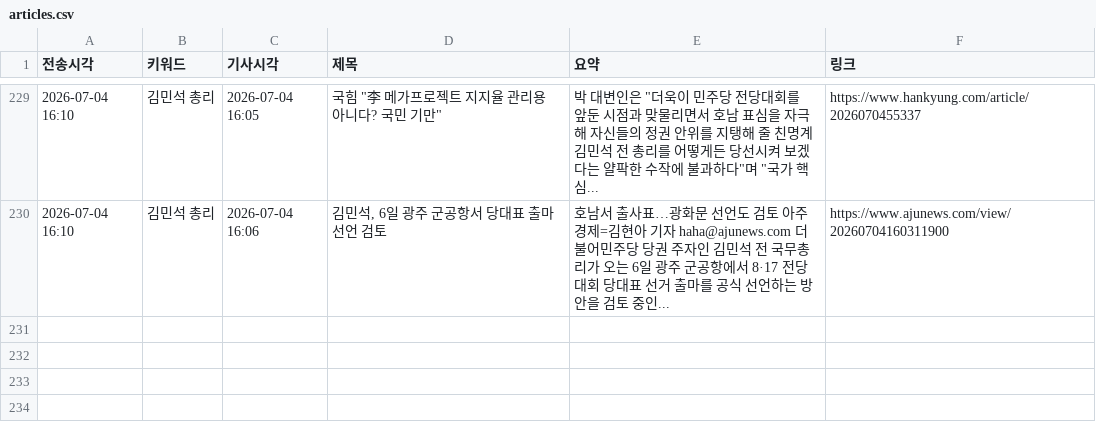
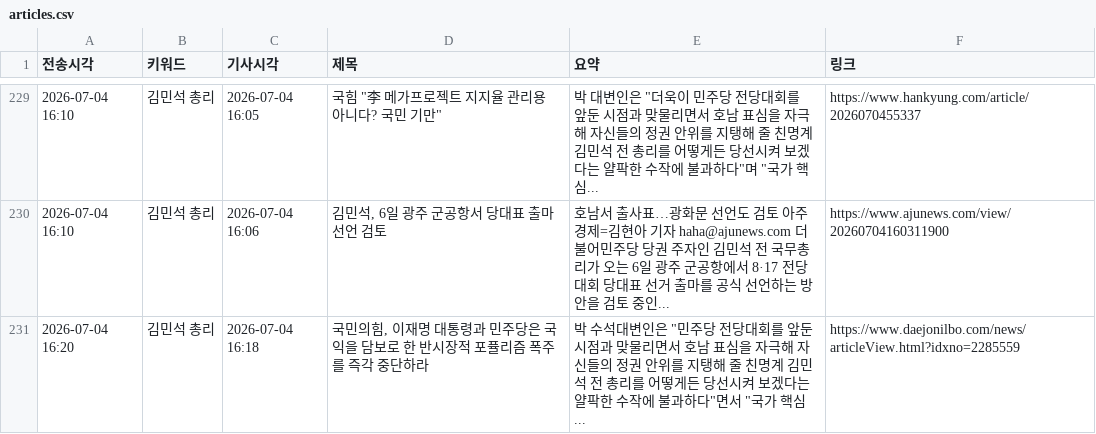
Before and after one commit to linphyca-sys/telegram-news-bot, a CSV file: articles.csv, drawn as a sheet; only a part is shown, gaps mark what is left out.

```diff
--- a/articles.csv
+++ b/articles.csv
@@ -230 +230,2 @@
 2026-07-04 16:10,김민석 총리,2026-07-04 16:06,"김민석, 6일 광주 군공항서 당대표 출마선언 검토",호남서 출사표…광화문 선언도 검토 아주경제=김현아 기자 haha@ajunews.com 더불어민주당 당권 주자인 김민석 전 국무총리가 오는 6일 광주 군공항에서 8·17 전당대회 당대표 선거 출마를 공식 선언하는 방안을 검토 중인...,https://www.ajunews.com/view/20260704160311900
+2026-07-04 16:20,김민석 총리,2026-07-04 16:18,"국민의힘, 이재명 대통령과 민주당은 국익을 담보로 한 반시장적 포퓰리즘 폭주를 즉각 중단하라","박 수석대변인은 ""민주당 전당대회를 앞둔 시점과 맞물리면서 호남 표심을 자극해 자신들의 정권 안위를 지탱해 줄 친명계 김민석 전 총리를 어떻게든 당선시켜 보겠다는 얄팍한 수작에 불과하다""면서 ""국가 핵심...",https://www.daejonilbo.com/news/articleView.html?idxno=2285559
```
Also changed, not shown: 1 other file.
